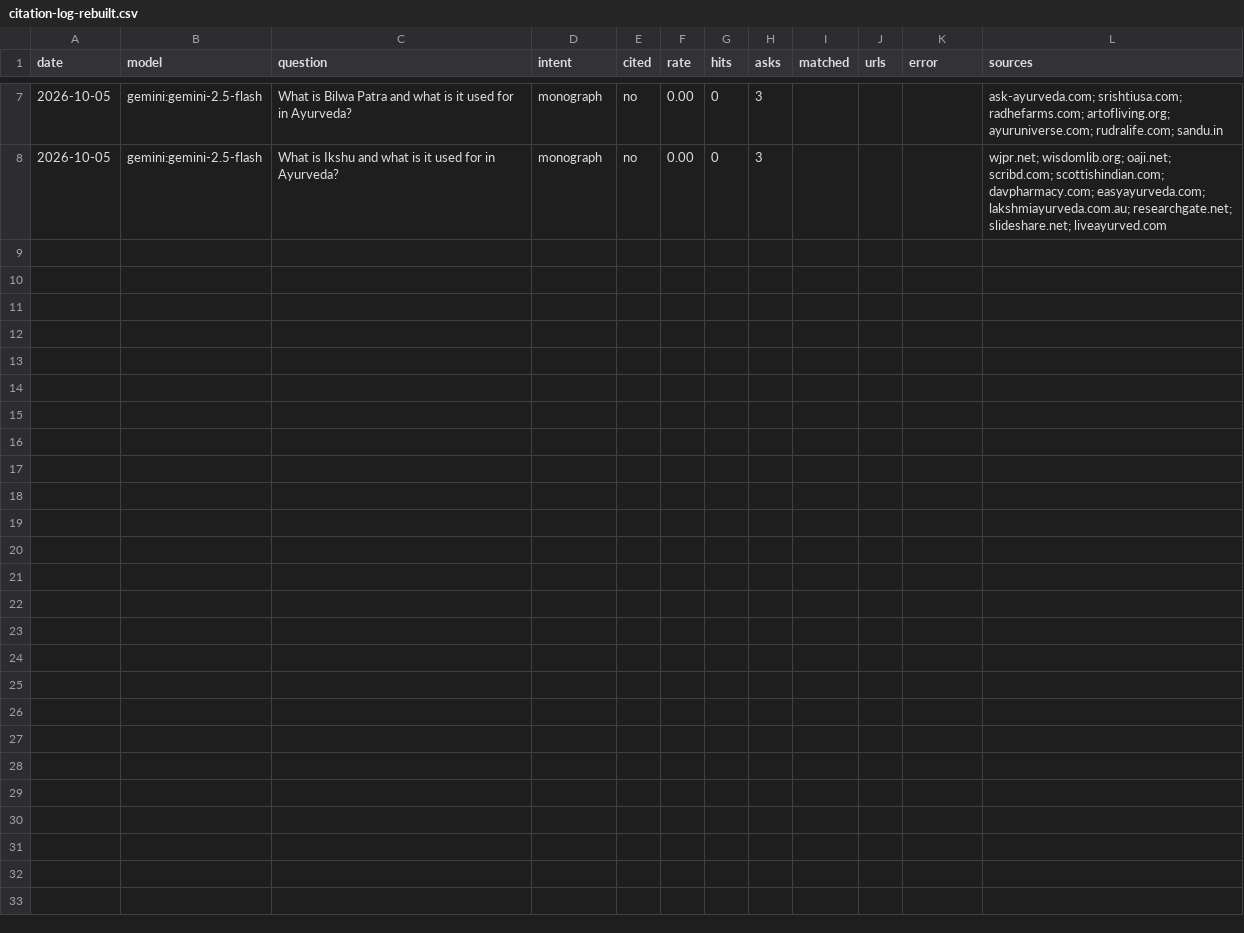
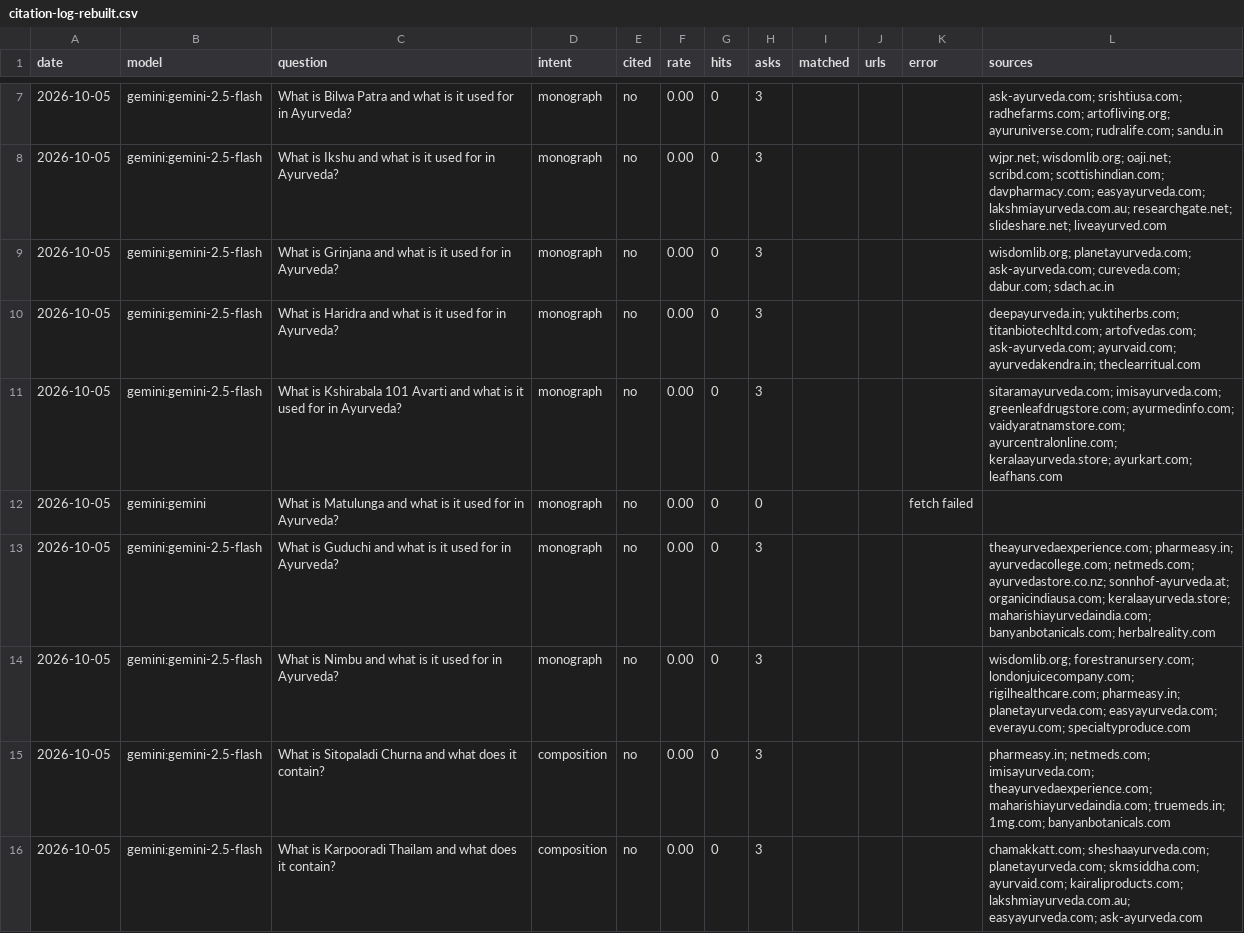
Before and after one commit to Jairaj1234-dancer/nighantu, a CSV file: data/citation-log-rebuilt.csv, drawn as a sheet; only a part is shown, gaps mark what is left out.

Commit message:
Rebuilt panel, partial: 14 complete rows of 49, paused
Stopped mid-run. Rows are on disk; remaining 34 prompts listed in
data/prompts/rebuilt-remaining.txt for a --only resume.

Monograph 0/36 across 12 prompts. Composition 0/6 across 2.

```diff
--- a/data/citation-log-rebuilt.csv
+++ b/data/citation-log-rebuilt.csv
@@ -8 +8,9 @@ date,model,question,intent,cited,rate,hits,asks,matched,urls,error,sources
 "2026-10-05","gemini:gemini-2.5-flash","What is Ikshu and what is it used for in Ayurveda?","monograph","no","0.00","0","3","","","","wjpr.net; wisdomlib.org; oaji.net; scribd.com; scottishindian.com; davpharmacy.com; easyayurveda.com; lakshmiayurveda.com.au; researchgate.net; slideshare.net; liveayurved.com"
+"2026-10-05","gemini:gemini-2.5-flash","What is Grinjana and what is it used for in Ayurveda?","monograph","no","0.00","0","3","","","","wisdomlib.org; planetayurveda.com; ask-ayurveda.com; cureveda.com; dabur.com; sdach.ac.in"
+"2026-10-05","gemini:gemini-2.5-flash","What is Haridra and what is it used for in Ayurveda?","monograph","no","0.00","0","3","","","","deepayurveda.in; yuktiherbs.com; titanbiotechltd.com; artofvedas.com; ask-ayurveda.com; ayurvaid.com; ayurvedakendra.in; theclearritual.com"
+"2026-10-05","gemini:gemini-2.5-flash","What is Kshirabala 101 Avarti and what is it used for in Ayurveda?","monograph","no","0.00","0","3","","","","sitaramayurveda.com; imisayurveda.com; greenleafdrugstore.com; ayurmedinfo.com; vaidyaratnamstore.com; ayurcentralonline.com; keralaayurveda.store; ayurkart.com; leafhans.com"
+"2026-10-05","gemini:gemini","What is Matulunga and what is it used for in Ayurveda?","monograph","no","0.00","0","0","","","fetch failed",""
+"2026-10-05","gemini:gemini-2.5-flash","What is Guduchi and what is it used for in Ayurveda?","monograph","no","0.00","0","3","","","","theayurvedaexperience.com; pharmeasy.in; ayurvedacollege.com; netmeds.com; ayurvedastore.co.nz; sonnhof-ayurveda.at; organicindiausa.com; keralaayurveda.store; maharishiayurvedaindia.com; banyanbotanicals.com; herbalreality.com"
+"2026-10-05","gemini:gemini-2.5-flash","What is Nimbu and what is it used for in Ayurveda?","monograph","no","0.00","0","3","","","","wisdomlib.org; forestranursery.com; londonjuicecompany.com; rigilhealthcare.com; pharmeasy.in; planetayurveda.com; easyayurveda.com; everayu.com; specialtyproduce.com"
+"2026-10-05","gemini:gemini-2.5-flash","What is Sitopaladi Churna and what does it contain?","composition","no","0.00","0","3","","","","pharmeasy.in; netmeds.com; imisayurveda.com; theayurvedaexperience.com; maharishiayurvedaindia.com; truemeds.in; 1mg.com; banyanbotanicals.com"
+"2026-10-05","gemini:gemini-2.5-flash","What is Karpooradi Thailam and what does it contain?","composition","no","0.00","0","3","","","","chamakkatt.com; sheshaayurveda.com; planetayurveda.com; skmsiddha.com; ayurvaid.com; kairaliproducts.com; lakshmiayurveda.com.au; easyayurveda.com; ask-ayurveda.com"
```
Also changed, not shown: 1 other file.
